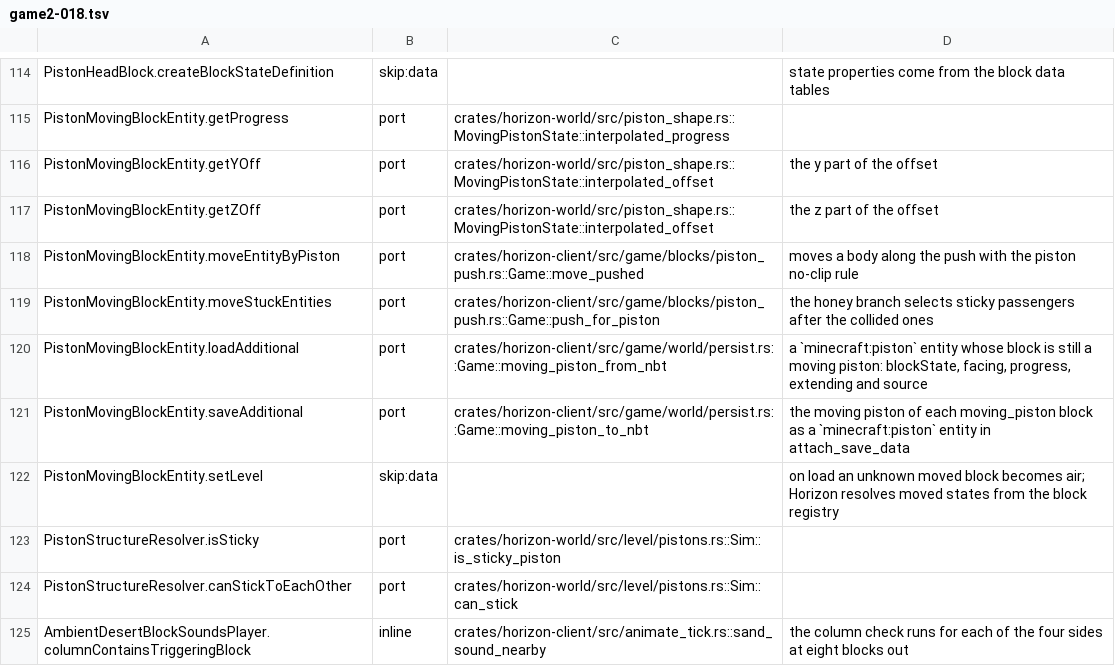
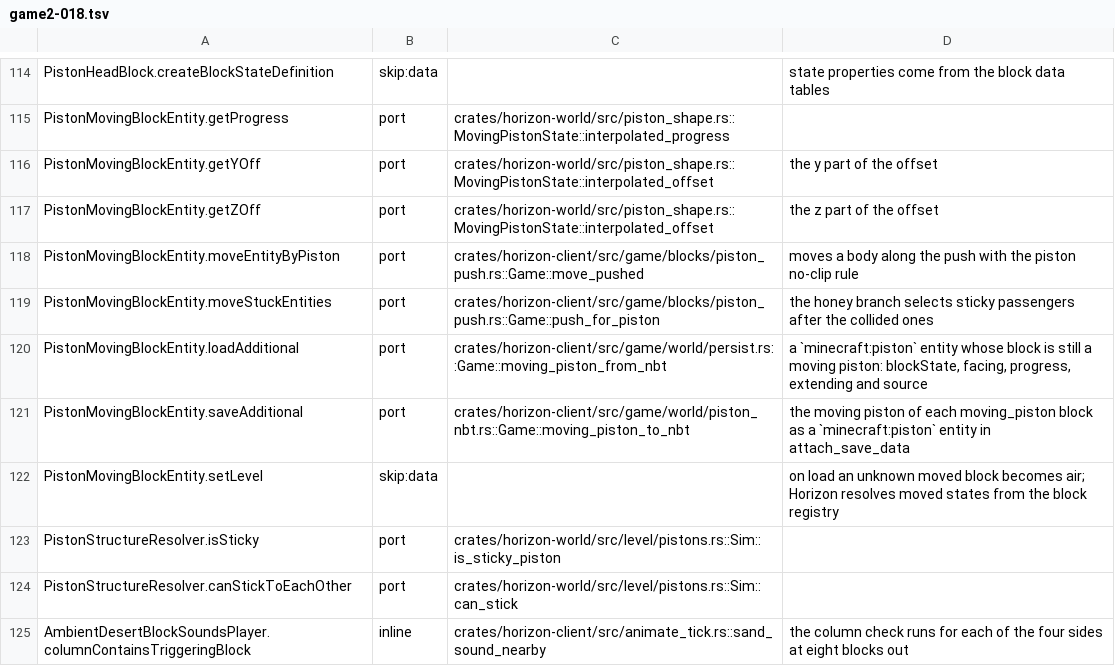
Before and after one commit to arismoko/horizon, a TSV file: tools/port_map/game2-018.tsv, drawn as a sheet; only a part is shown, gaps mark what is left out.

```diff
--- a/tools/port_map/game2-018.tsv
+++ b/tools/port_map/game2-018.tsv
@@ -120,3 +120,3 @@ PistonMovingBlockEntity.moveStuckEntities	port	crates/horizon-client/src/game/bl
 PistonMovingBlockEntity.loadAdditional	port	crates/horizon-client/src/game/world/persist.rs::Game::moving_piston_from_nbt	a `minecraft:piston` entity whose block is still a moving piston: blockState, facing, progress, extending and source
-PistonMovingBlockEntity.saveAdditional	port	crates/horizon-client/src/game/world/persist.rs::Game::moving_piston_to_nbt	the moving piston of each moving_piston block as a `minecraft:piston` entity in attach_save_data
+PistonMovingBlockEntity.saveAdditional	port	crates/horizon-client/src/game/world/piston_nbt.rs::Game::moving_piston_to_nbt	the moving piston of each moving_piston block as a `minecraft:piston` entity in attach_save_data
 PistonMovingBlockEntity.setLevel	skip:data		on load an unknown moved block becomes air; Horizon resolves moved states from the block registry
```
Also changed, not shown: 3 other files.
